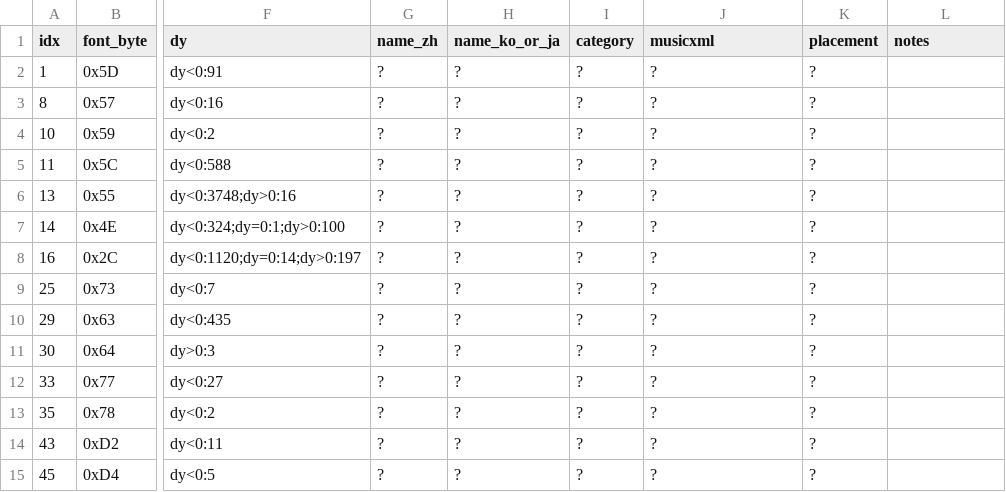
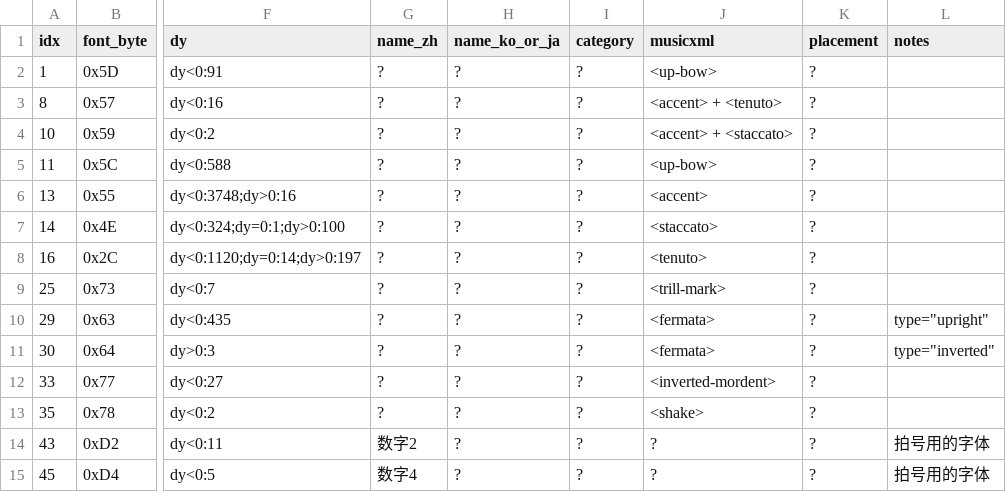
Before and after one commit to sgqy/samilpo, a TSV file: work/mark-questionnaire.tsv, drawn as a sheet; only a part is shown, gaps mark what is left out; the diff names each change by its address in the sheet, - before the commit and + after, or states it on an @@ line.

```diff
--- a/work/mark-questionnaire.tsv
+++ b/work/mark-questionnaire.tsv
-J2 (musicxml): ?
+J2 (musicxml): <up-bow>
-J3 (musicxml): ?
+J3 (musicxml): <accent> + <tenuto>
-J4 (musicxml): ?
+J4 (musicxml): <accent> + <staccato>
-J5 (musicxml): ?
+J5 (musicxml): <up-bow>
-J6 (musicxml): ?
+J6 (musicxml): <accent>
-J7 (musicxml): ?
+J7 (musicxml): <staccato>
-J8 (musicxml): ?
+J8 (musicxml): <tenuto>
-J9 (musicxml): ?
+J9 (musicxml): <trill-mark>
-J10:J11 (musicxml): ?
+J10:J11 (musicxml): <fermata>
-L10 (notes): (empty)
+L10 (notes): type="upright"
-L11 (notes): (empty)
+L11 (notes): type="inverted"
-J12 (musicxml): ?
+J12 (musicxml): <inverted-mordent>
-J13 (musicxml): ?
+J13 (musicxml): <shake>
-G14 (name_zh): ?
+G14 (name_zh): 数字2
-L14:L15 (notes): (empty)
+L14:L15 (notes): 拍号用的字体
-G15 (name_zh): ?
+G15 (name_zh): 数字4
```
Also changed, not shown: 1 other file.
